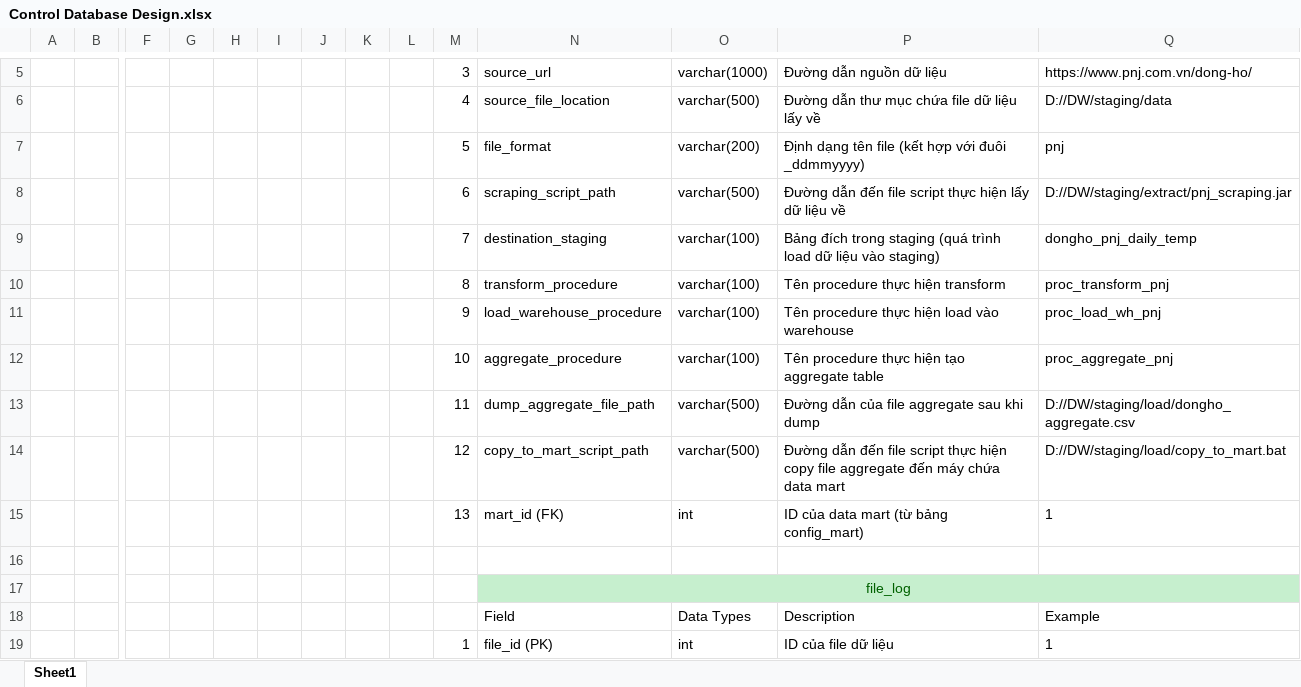
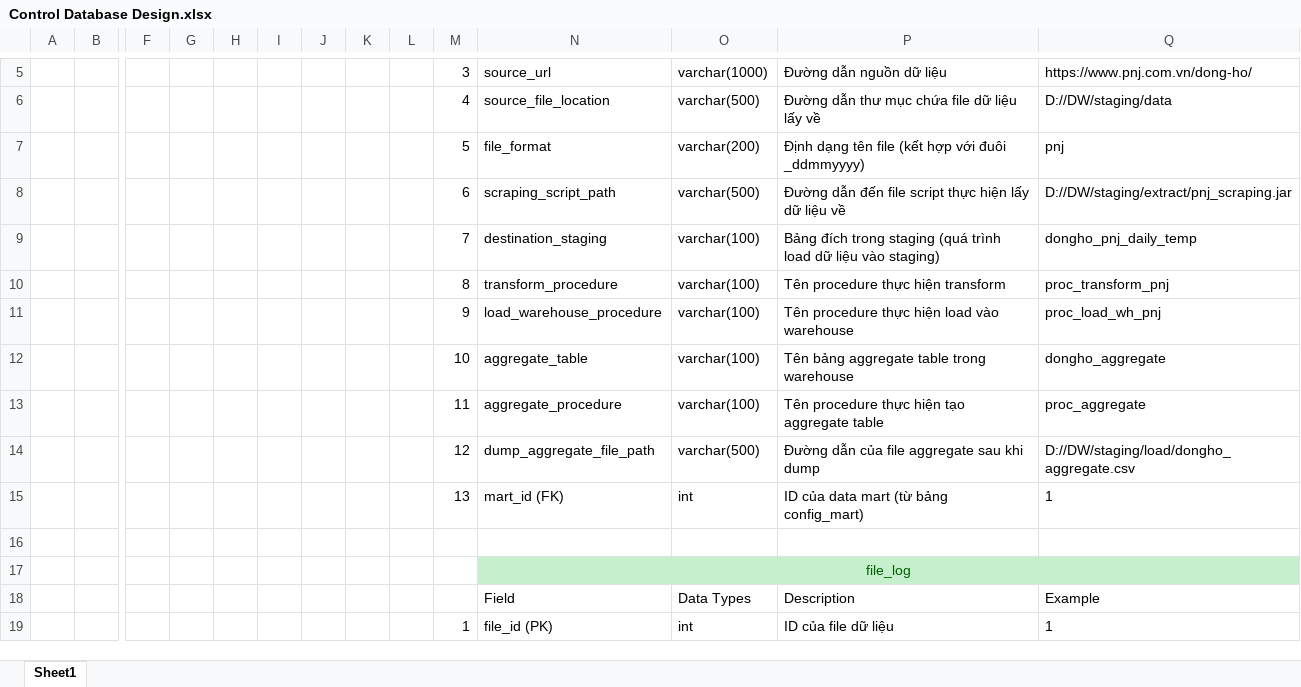
Before and after one commit to Luu19MTP/WH_Nhom9_DongHo, an Excel workbook: docs/Control Database Design.xlsx, sheet Sheet1, drawn as a sheet; only a part is shown, gaps mark what is left out; values as stored, in another font and other column widths than the file's, no borders; charts and pictures not drawn; removed rows and columns are numbered as before the commit, all else as after; rows hold the shown columns only; the diff names each change by its address in the sheet, - before the commit and + after, or states it on an @@ line.

```diff
--- a/docs/Control Database Design.xlsx (sheet Sheet1)
+++ b/docs/Control Database Design.xlsx (sheet Sheet1)
+row 12:  |  |  |  |  |  |  |  |  | 10 | aggregate_table | varchar(100) | Tên bảng aggregate table trong warehouse | dongho_aggregate
-M13: 10
+M13: 11
-Q13: proc_aggregate_pnj
+Q13: proc_aggregate
-M14: 11
+M14: 12
-row 14:  |  |  |  |  |  |  |  |  | 12 | copy_to_mart_script_path | varchar(500) | Đường dẫn đến file script thực hiện copy file aggregate đến máy chứa data mart | D://DW/staging/load/copy_to_mart.bat
```
Also changed, not shown: charts or pictures, docs/Staging Database Design.xlsx, docs/Warehouse Database Design.xlsx, 5 other files.
